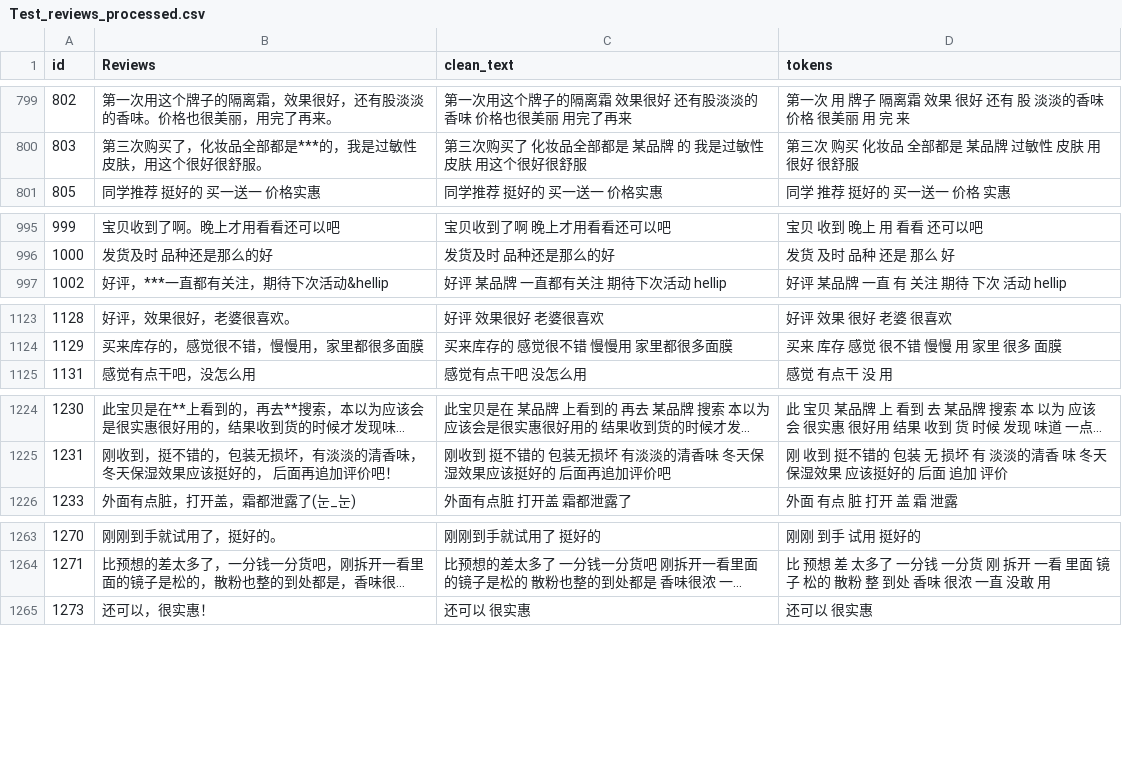
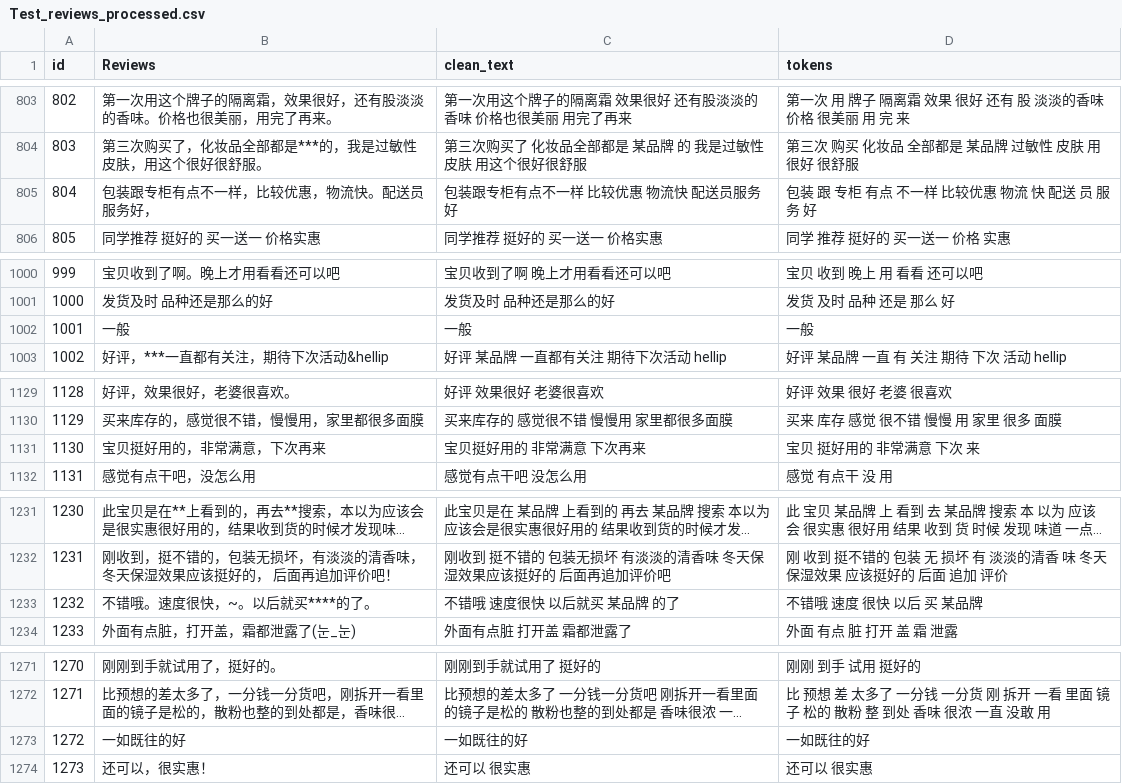
Before and after one commit to Manmande-ai/courseproject, a CSV file: outputs/processed/Test_reviews_processed.csv, drawn as a sheet; only a part is shown, gaps mark what is left out; long unchanged cells end in …; the diff covers the shown part only; the diff names each change by its address in the sheet, - before the commit and + after, or states it on an @@ line.

```diff
--- a/outputs/processed/Test_reviews_processed.csv
+++ b/outputs/processed/Test_reviews_processed.csv
+row 805: 804 | 包装跟专柜有点不一样，比较优惠，物流快。配送员服务好， | 包装跟专柜有点不一样 比较优惠 物流快 配送员服务好 | 包装 跟 专柜 有点 不一样 比较优惠 物流 快 配送 员 服务 好
+row 1002: 1001 | 一般 | 一般 | 一般
+row 1131: 1130 | 宝贝挺好用的，非常满意，下次再来 | 宝贝挺好用的 非常满意 下次再来 | 宝贝 挺好用的 非常满意 下次 来
+row 1233: 1232 | 不错哦。速度很快，~。以后就买****的了。 | 不错哦 速度很快 以后就买 某品牌 的了 | 不错哦 速度 很快 以后 买 某品牌
+row 1273: 1272 | 一如既往的好 | 一如既往的好 | 一如既往的好
```
Also changed, not shown: 13 added rows elsewhere in this file, data/bert/Result.csv, 41 other files.
